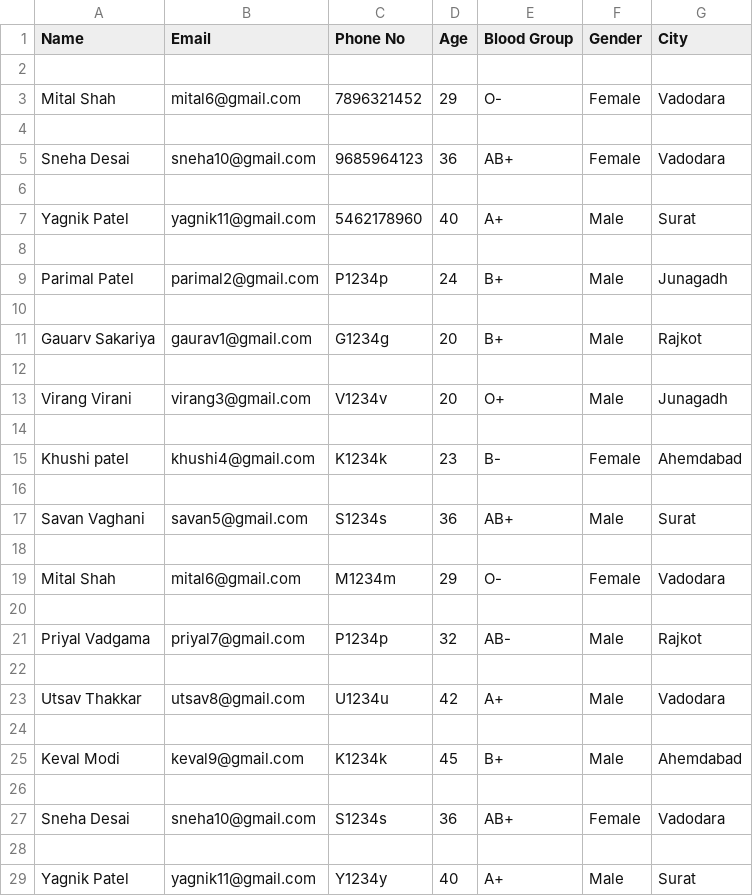
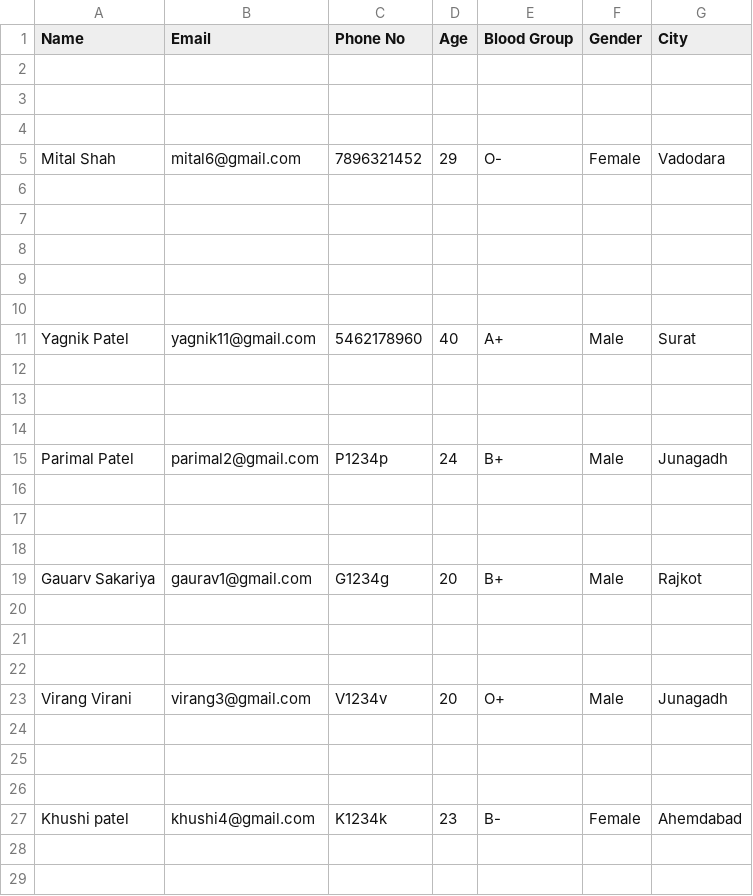
Before and after one commit to CodeHunter9904/Blood-Bank-Gui-Pyhton, a CSV file: activedoners.csv, drawn as a sheet; only a part is shown; the shorter side is filled out with more unchanged rows; addresses are those after the commit; the diff covers the shown part only; the diff names each change by its address in the sheet, - before the commit and + after, or states it on an @@ line.

```diff
--- a/activedoners.csv
+++ b/activedoners.csv
+row 3: (empty)
+row 4: (empty)
-row 7: Sneha Desai | sneha10@gmail.com | 9685964123 | 36 | AB+ | Female | Vadodara
+row 7: (empty)
+row 8: (empty)
+row 9: (empty)
+row 13: (empty)
+row 14: (empty)
+row 16: (empty)
+row 17: (empty)
+row 21: (empty)
+row 22: (empty)
+row 24: (empty)
+row 25: (empty)
+row 29: (empty)
```
Also changed, not shown: 13 added rows elsewhere in this file, history.csv.
